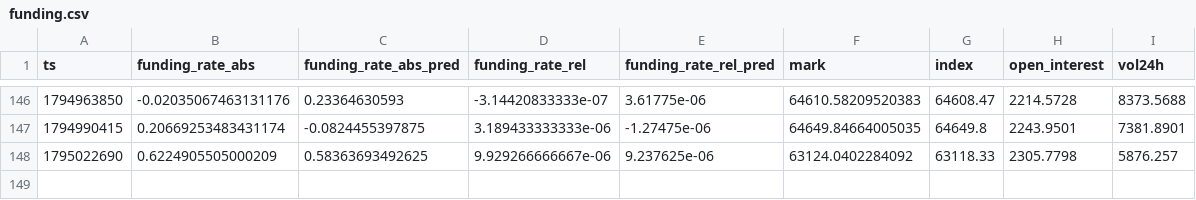
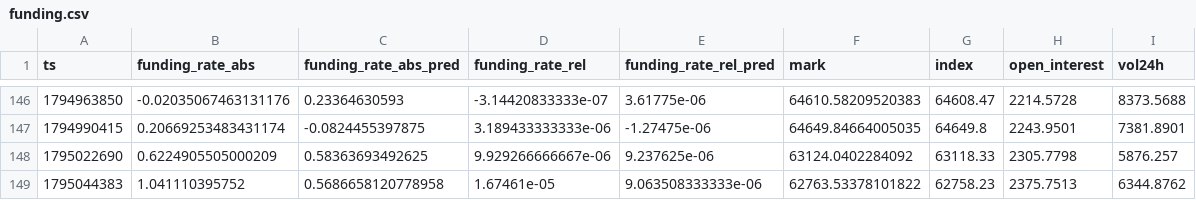
Before and after one commit to Alex-1101/btc-data-collector, a CSV file: data/funding.csv, drawn as a sheet; only a part is shown, gaps mark what is left out; the diff names each change by its address in the sheet, - before the commit and + after, or states it on an @@ line.

```diff
--- a/data/funding.csv
+++ b/data/funding.csv
+row 149: 1795044383 | 1.041110395752 | 0.5686658120778958 | 1.67461e-05 | 9.063508333333e-06 | 62763.53378101822 | 62758.23 | 2375.7513 | 6344.8762
```
Also changed, not shown: data/btc_1h.csv, 2 other files.
